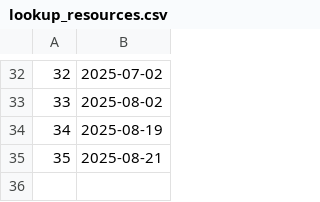
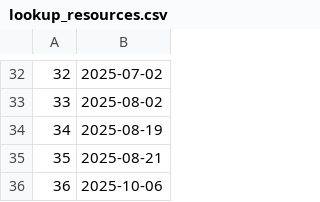
Before and after one commit to QATCH-Technologies/nanovisQ, a CSV file: QATCH/resources/lookup_resources.csv, drawn as a sheet; only a part is shown, gaps mark what is left out; the diff names each change by its address in the sheet, - before the commit and + after, or states it on an @@ line.

Commit message:
Update to resources v36 (2025-10-06)

```diff
--- a/QATCH/resources/lookup_resources.csv
+++ b/QATCH/resources/lookup_resources.csv
+row 36: 36 | 2025-10-06
```
Also changed, not shown: QATCH/resources/lookup_batch_params.csv.
